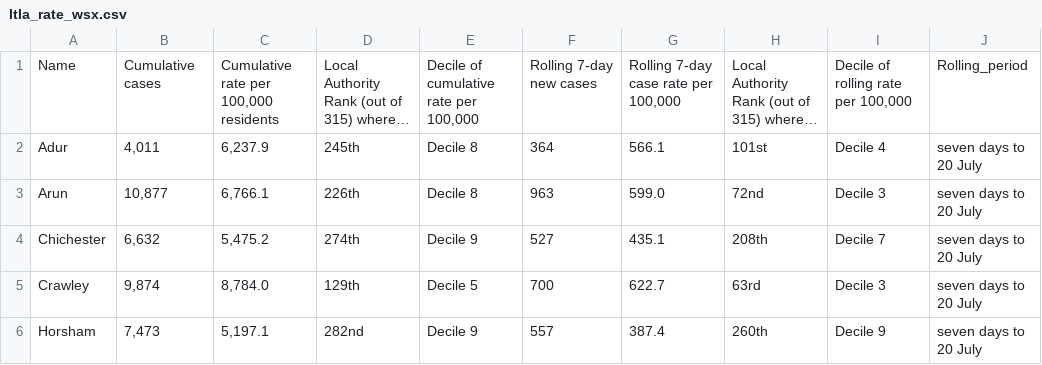
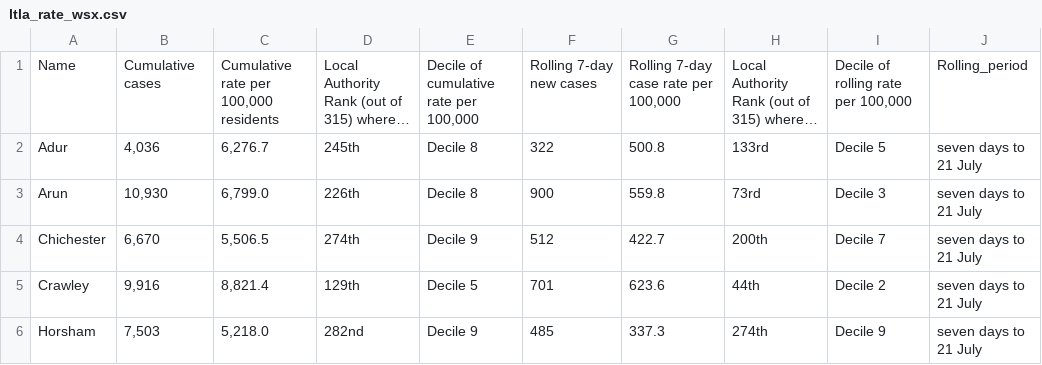
Before and after one commit to psychty/wsx_covid_datapack_public, a CSV file: Outputs/ltla_rate_wsx.csv, drawn as a sheet; only a part is shown; long unchanged cells end in …; the diff covers the shown part only; the diff names each change by its address in the sheet, - before the commit and + after, or states it on an @@ line.

```diff
--- a/Outputs/ltla_rate_wsx.csv
+++ b/Outputs/ltla_rate_wsx.csv
-B2: 4,011
+B2: 4,036
-C2: 6,237.9
+C2: 6,276.7
-F2: 364
+F2: 322
-G2: 566.1
+G2: 500.8
-H2: 101st
+H2: 133rd
-I2: Decile 4
+I2: Decile 5
-J2:J6: seven days to 20 July
+J2:J6: seven days to 21 July
-B3: 10,877
+B3: 10,930
-C3: 6,766.1
+C3: 6,799.0
-F3: 963
+F3: 900
-G3: 599.0
+G3: 559.8
-H3: 72nd
+H3: 73rd
-B4: 6,632
+B4: 6,670
-C4: 5,475.2
+C4: 5,506.5
-F4: 527
+F4: 512
-G4: 435.1
+G4: 422.7
-H4: 208th
+H4: 200th
-B5: 9,874
+B5: 9,916
-C5: 8,784.0
+C5: 8,821.4
-F5: 700
+F5: 701
-G5: 622.7
+G5: 623.6
-H5: 63rd
+H5: 44th
-I5: Decile 3
+I5: Decile 2
-B6: 7,473
+B6: 7,503
-C6: 5,197.1
+C6: 5,218.0
-F6: 557
+F6: 485
-G6: 387.4
+G6: 337.3
-H6: 260th
+H6: 274th
```
Also changed, not shown: 19 edited cells elsewhere in this file, Outputs/utla_rate_wsx.csv, Outputs/weekly_doses_proportion.csv, 57 other files.
